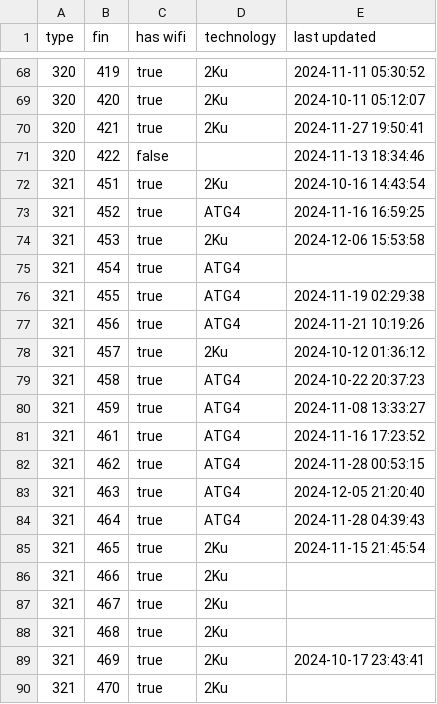
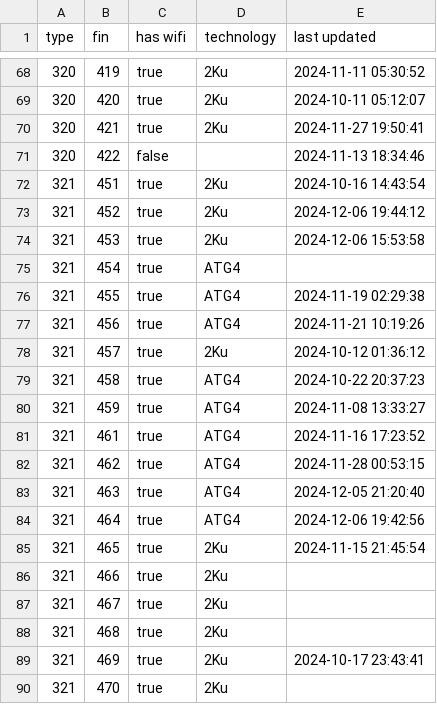
Before and after one commit to cowtool-llc/ac-wifi-info, a CSV file: ac-wifi-info.csv, drawn as a sheet; only a part is shown, gaps mark what is left out.

Commit message:
Update AC wifi information

```diff
--- a/ac-wifi-info.csv
+++ b/ac-wifi-info.csv
@@ -72,3 +72,3 @@ type,fin,has wifi,technology,last updated
 321,451,true,2Ku,2024-10-16 14:43:54
-321,452,true,ATG4,2024-11-16 16:59:25
+321,452,true,2Ku,2024-12-06 19:44:12
 321,453,true,2Ku,2024-12-06 15:53:58
@@ -83,3 +83,3 @@ type,fin,has wifi,technology,last updated
 321,463,true,ATG4,2024-12-05 21:20:40
-321,464,true,ATG4,2024-11-28 04:39:43
+321,464,true,ATG4,2024-12-06 19:42:56
 321,465,true,2Ku,2024-11-15 21:45:54
```
